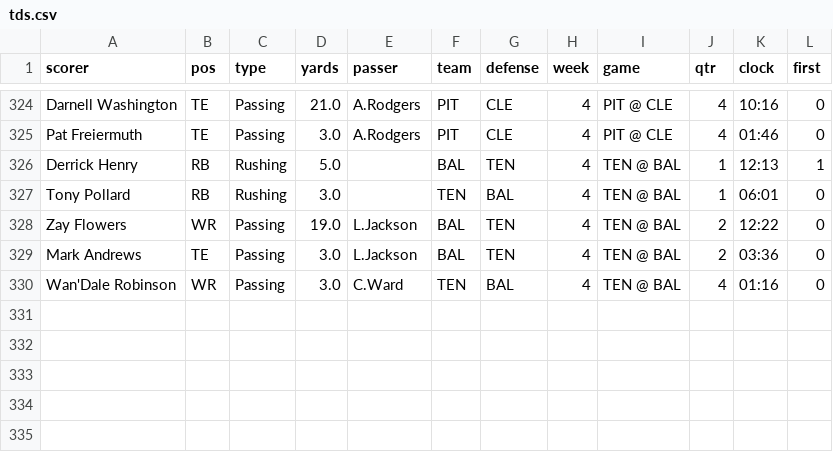
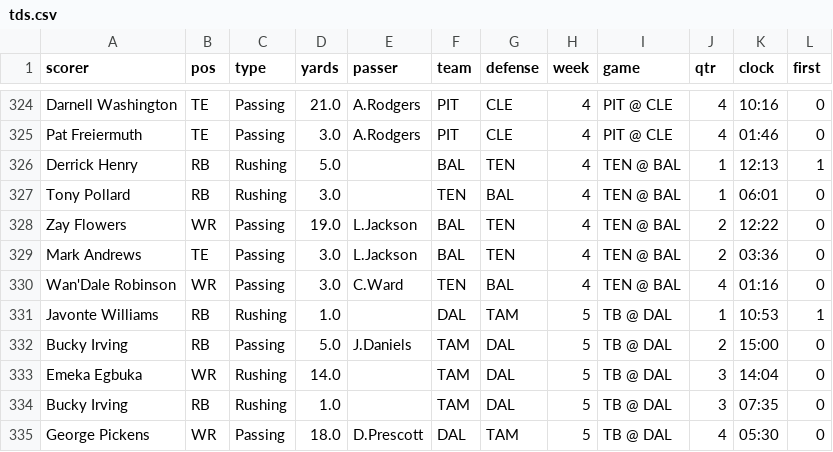
Before and after one commit to TuckersTruckers/nfl-model, a CSV file: nfl_output/tds.csv, drawn as a sheet; only a part is shown, gaps mark what is left out.

```diff
--- a/nfl_output/tds.csv
+++ b/nfl_output/tds.csv
@@ -330 +330,6 @@ Mark Andrews,TE,Passing,3.0,L.Jackson,BAL,TEN,4,TEN @ BAL,2,03:36,0
 Wan'Dale Robinson,WR,Passing,3.0,C.Ward,TEN,BAL,4,TEN @ BAL,4,01:16,0
+Javonte Williams,RB,Rushing,1.0,,DAL,TAM,5,TB @ DAL,1,10:53,1
+Bucky Irving,RB,Passing,5.0,J.Daniels,TAM,DAL,5,TB @ DAL,2,15:00,0
+Emeka Egbuka,WR,Rushing,14.0,,TAM,DAL,5,TB @ DAL,3,14:04,0
+Bucky Irving,RB,Rushing,1.0,,TAM,DAL,5,TB @ DAL,3,07:35,0
+George Pickens,WR,Passing,18.0,D.Prescott,DAL,TAM,5,TB @ DAL,4,05:30,0
```
Also changed, not shown: nfl_output/dvp.csv, nfl_output/teams.csv, 8 other files.
